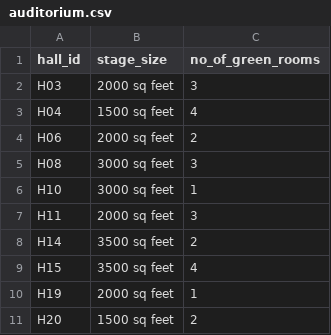
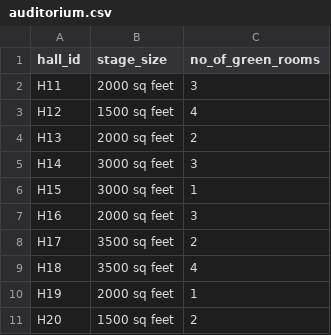
Before and after one commit to khannasarthak/DMProject, a CSV file: Tables/Libre_tables/csv/auditorium.csv, drawn as a sheet.

```diff
--- a/Tables/Libre_tables/csv/auditorium.csv
+++ b/Tables/Libre_tables/csv/auditorium.csv
@@ -1,10 +1,10 @@
 hall_id,stage_size,no_of_green_rooms
-H03,2000 sq feet,3
-H04,1500 sq feet,4
-H06,2000 sq feet,2
-H08,3000 sq feet,3
-H10,3000 sq feet,1
 H11,2000 sq feet,3
-H14,3500 sq feet,2
-H15,3500 sq feet,4
+H12,1500 sq feet,4
+H13,2000 sq feet,2
+H14,3000 sq feet,3
+H15,3000 sq feet,1
+H16,2000 sq feet,3
+H17,3500 sq feet,2
+H18,3500 sq feet,4
 H19,2000 sq feet,1
```
Also changed, not shown: Tables/Libre_tables/csv/halls.csv, Tables/Libre_tables/csv/screen.csv, 7 other files.
